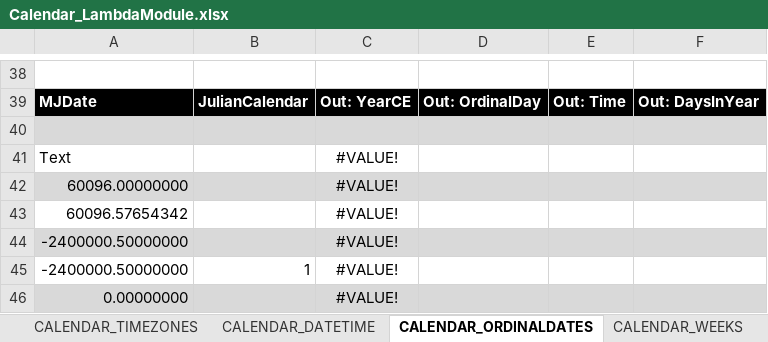
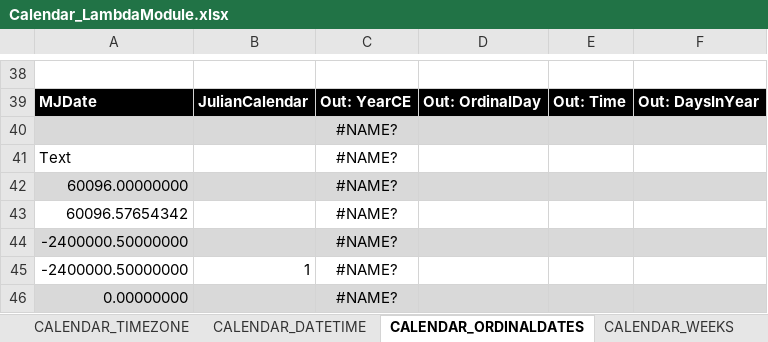
Before and after one commit to the-boobook/Excel-Lambda-Chrono, an Excel workbook: Release/Calendar_LambdaModule.xlsx, sheet CALENDAR_ORDINALDATES, drawn as a sheet; only a part is shown, gaps mark what is left out; values as stored, in another font and other column widths than the file's, no borders; table styles not drawn; the diff covers the shown part only; the diff names each change by its address in the sheet, - before the commit and + after, or states it on an @@ line.

```diff
--- a/Release/Calendar_LambdaModule.xlsx (sheet CALENDAR_ORDINALDATES)
+++ b/Release/Calendar_LambdaModule.xlsx (sheet CALENDAR_ORDINALDATES)
-sheet tab: CALENDAR_TIMEZONES
+sheet tab: CALENDAR_TIMEZONE
-C40: (empty)
+C40: #NAME?
-C41:C46: #VALUE!
+C41:C46: #NAME?
```
Also changed, not shown: 3 added rows, 3 removed rows, 21 edited cells and cell formats elsewhere in this sheet, sheet CALENDAR_DATETIME, sheet CALENDAR_TIMESPAN, sheet CALENDAR_WEEKS, sheet CALENDAR_DATE, sheet CALENDAR_CONVERSION, sheet CALENDAR_GENERAL, 3 more sheets, other sheet tabs, formulas that keep their value, 2 other files.
